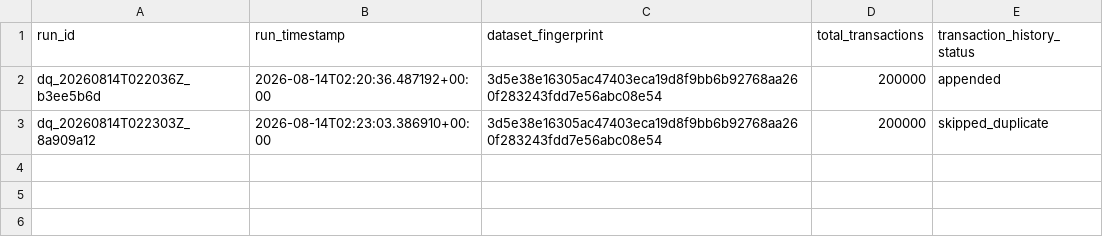
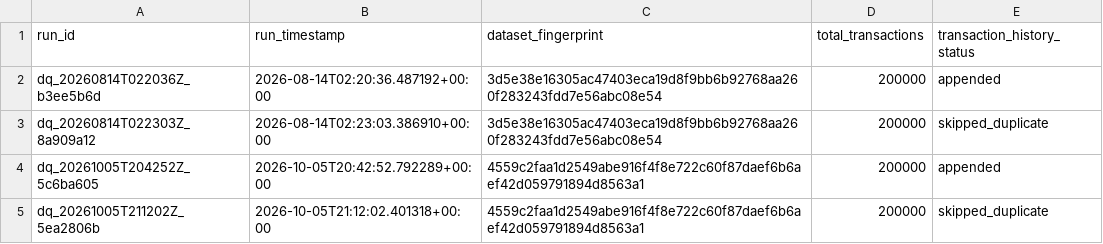
Before and after one commit to jadulcopaul-netiZen/Banking_Risk_Operations_Dashboard, a CSV file: data/monitoring/transaction_run_history.csv, drawn as a sheet.

Commit message:
test: validate idempotency behavior — confirmed append-then-skip on unchanged dataset fingerprint

```diff
--- a/data/monitoring/transaction_run_history.csv
+++ b/data/monitoring/transaction_run_history.csv
@@ -3 +3,3 @@ dq_20260814T022036Z_b3ee5b6d,2026-08-14T02:20:36.487192+00:00,3d5e38e16305ac4740
 dq_20260814T022303Z_8a909a12,2026-08-14T02:23:03.386910+00:00,3d5e38e16305ac47403eca19d8f9bb6b92768aa260f283243fdd7e56abc08e54,200000,skipped_duplicate
+dq_20261005T204252Z_5c6ba605,2026-10-05T20:42:52.792289+00:00,4559c2faa1d2549abe916f4f8e722c60f87daef6b6aef42d059791894d8563a1,200000,appended
+dq_20261005T211202Z_5ea2806b,2026-10-05T21:12:02.401318+00:00,4559c2faa1d2549abe916f4f8e722c60f87daef6b6aef42d059791894d8563a1,200000,skipped_duplicate
```
Also changed, not shown: 1 other file.
